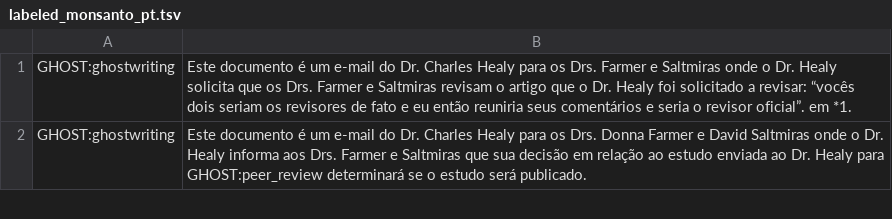
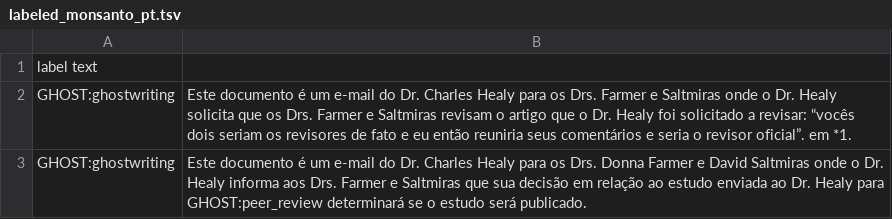
Before and after one commit to mauriciokonrath/GAN-BERT, a TSV file: data/labeled_monsanto_pt.tsv, drawn as a sheet; only a part is shown.

Commit message:
Update labeled_monsanto_pt.tsv

```diff
--- a/data/labeled_monsanto_pt.tsv
+++ b/data/labeled_monsanto_pt.tsv
@@ -1 +1,2 @@
+label text
 GHOST:ghostwriting	Este documento é um e-mail do Dr. Charles Healy para os Drs. Farmer e Saltmiras onde o Dr. Healy solicita que os Drs. Farmer e Saltmiras revisam o artigo que o Dr. Healy foi solicitado a revisar: “vocês dois seriam os revisores de fato e eu então reuniria seus comentários e seria o revisor oficial”. em *1.
```
